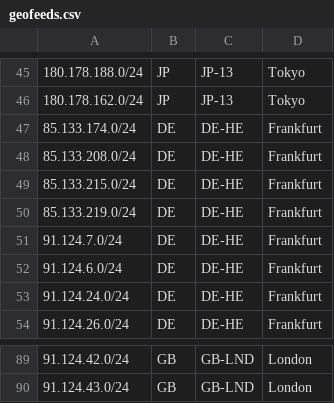
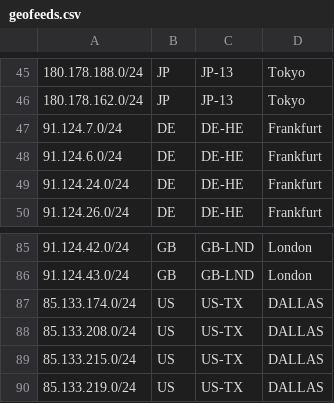
Before and after one commit to TonyViv/geofeeds, a CSV file: geofeeds.csv, drawn as a sheet; only a part is shown, gaps mark what is left out.

Commit message:
Update geofeeds.csv

```diff
--- a/geofeeds.csv
+++ b/geofeeds.csv
@@ -46,6 +46,2 @@
 180.178.162.0/24,JP,JP-13,Tokyo,,
-85.133.174.0/24,DE,DE-HE,Frankfurt,,
-85.133.208.0/24,DE,DE-HE,Frankfurt,,
-85.133.215.0/24,DE,DE-HE,Frankfurt,,
-85.133.219.0/24,DE,DE-HE,Frankfurt,,
 91.124.7.0/24,DE,DE-HE,Frankfurt,,
@@ -90 +86,5 @@
 91.124.43.0/24,GB,GB-LND,London,,
+85.133.174.0/24,US,US-TX,DALLAS,
+85.133.208.0/24,US,US-TX,DALLAS,
+85.133.215.0/24,US,US-TX,DALLAS,
+85.133.219.0/24,US,US-TX,DALLAS,
```
